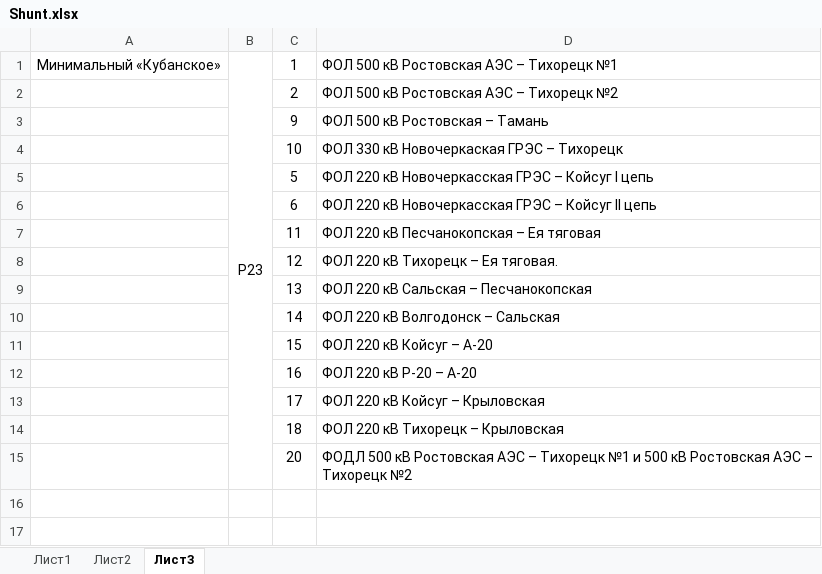
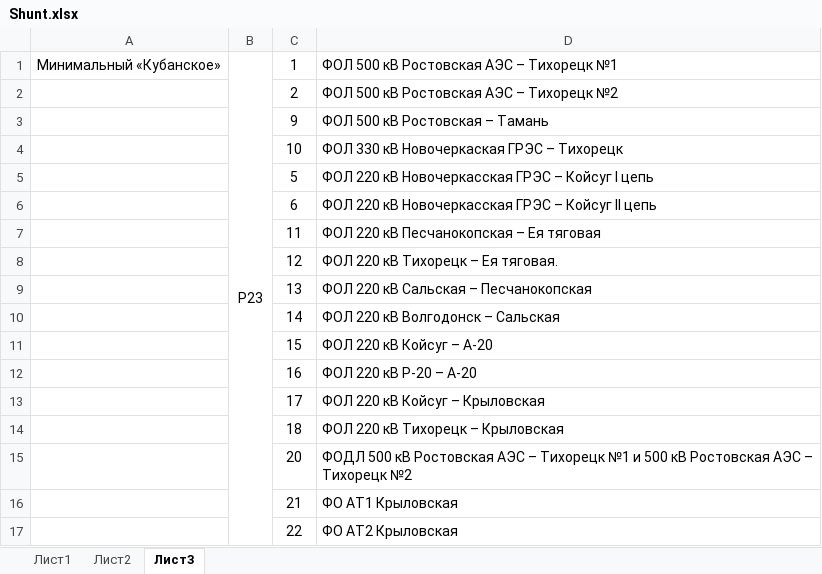
Before and after one commit to kshmailov/ParseAndCreateExcell, an Excel workbook: data/Shunt.xlsx, sheet Лист3, drawn as a sheet; values as stored, in another font and other column widths than the file's, no borders; the diff names each change by its address in the sheet, - before the commit and + after, or states it on an @@ line.

```diff
--- a/data/Shunt.xlsx (sheet Лист3)
+++ b/data/Shunt.xlsx (sheet Лист3)
+row 16:  |  | 21 | ФО АТ1 Крыловская
+row 17:  |  | 22 | ФО АТ2 Крыловская
```
Also changed, not shown: 1 other file.
